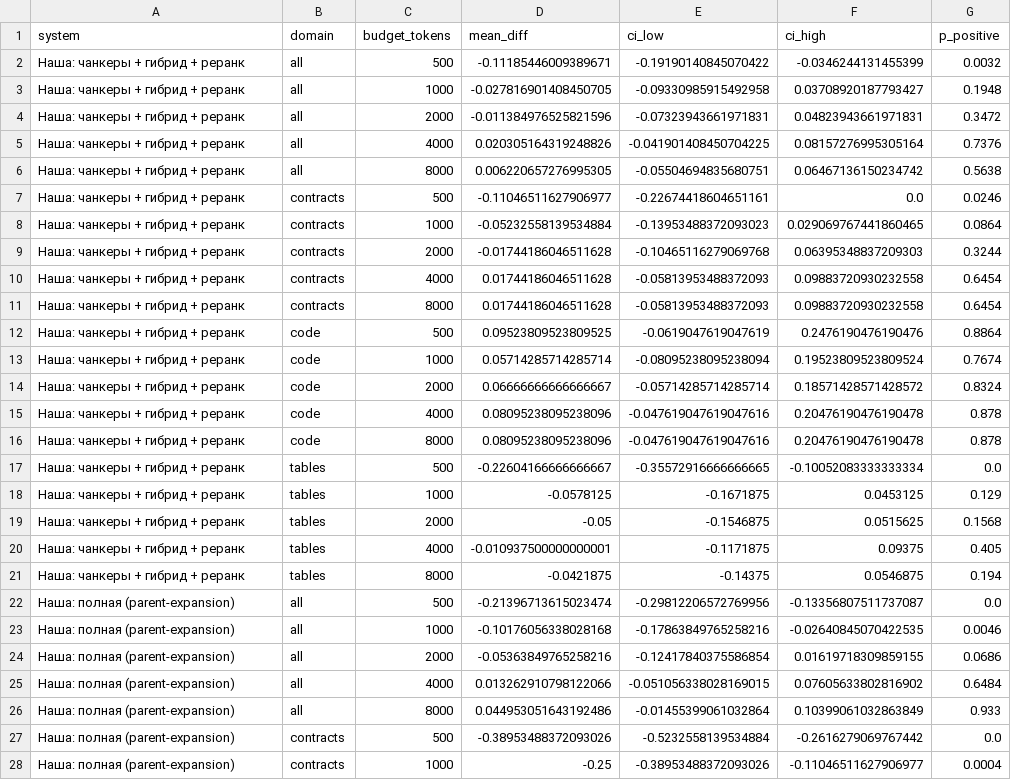
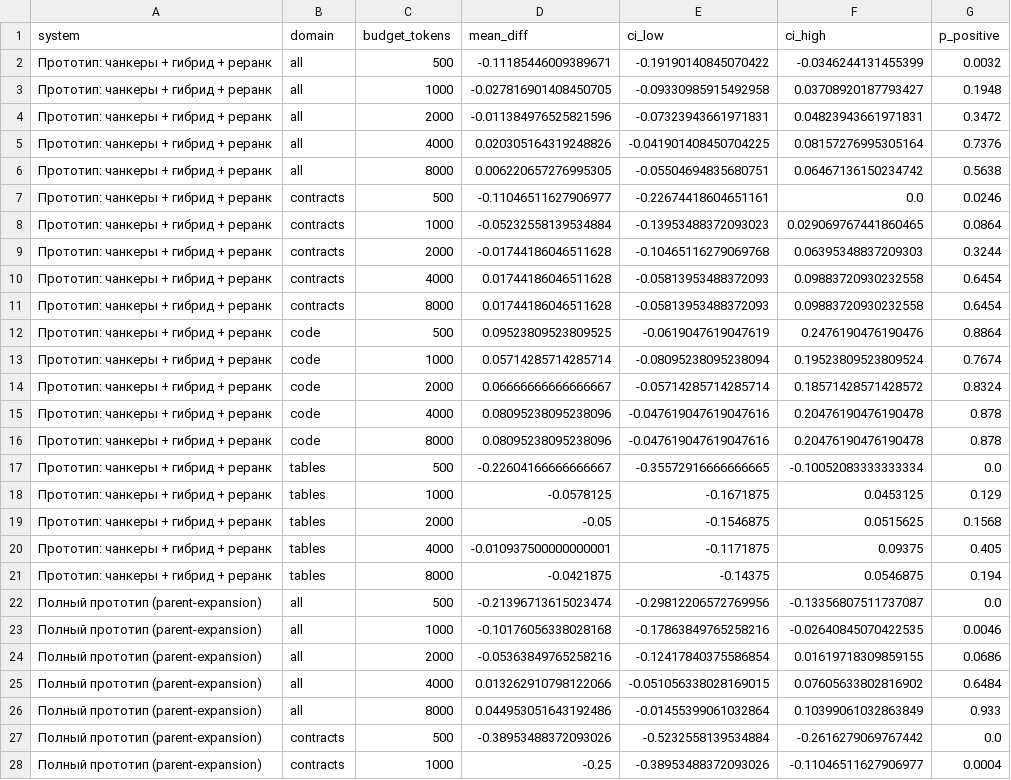
Before and after one commit to DedDirectora2277/rag-prototype, a CSV file: benchmarks/results/equal_budget/paired_diff.csv, drawn as a sheet; only a part is shown; the diff covers the shown part only; the diff names each change by its address in the sheet, - before the commit and + after, or states it on an @@ line.

```diff
--- a/benchmarks/results/equal_budget/paired_diff.csv
+++ b/benchmarks/results/equal_budget/paired_diff.csv
-A2:A21 (system): Наша: чанкеры + гибрид + реранк
+A2:A21 (system): Прототип: чанкеры + гибрид + реранк
-A22:A28 (system): Наша: полная (parent-expansion)
+A22:A28 (system): Полный прототип (parent-expansion)
```
Also changed, not shown: 13 edited cells elsewhere in this file, benchmarks/results/dify_subset/budget_recall.csv, benchmarks/results/equal_budget/budget_recall.csv, 30 other files.
